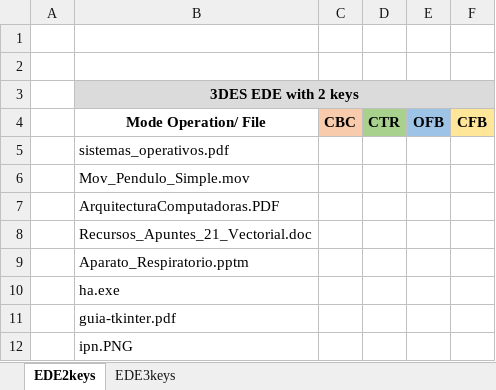
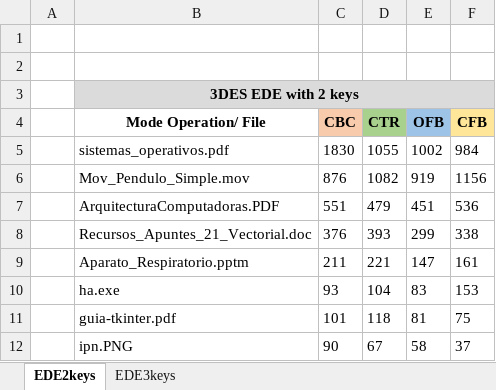
Before and after one commit to abiisnn/Cryptography, an Excel workbook: Session5/Reporte/EDE.xlsx, sheet EDE2keys, drawn as a sheet; values as stored, in another font and other column widths than the file's, no borders; charts and pictures not drawn; the diff names each change by its address in the sheet, - before the commit and + after, or states it on an @@ line.

```diff
--- a/Session5/Reporte/EDE.xlsx (sheet EDE2keys)
+++ b/Session5/Reporte/EDE.xlsx (sheet EDE2keys)
-C5 (CBC): (empty)
+C5 (CBC): 1830
-D5 (CTR): (empty)
+D5 (CTR): 1055
-E5 (OFB): (empty)
+E5 (OFB): 1002
-F5 (CFB): (empty)
+F5 (CFB): 984
-C6 (CBC): (empty)
+C6 (CBC): 876
-D6 (CTR): (empty)
+D6 (CTR): 1082
-E6 (OFB): (empty)
+E6 (OFB): 919
-F6 (CFB): (empty)
+F6 (CFB): 1156
-C7 (CBC): (empty)
+C7 (CBC): 551
-D7 (CTR): (empty)
+D7 (CTR): 479
-E7 (OFB): (empty)
+E7 (OFB): 451
-F7 (CFB): (empty)
+F7 (CFB): 536
-C8 (CBC): (empty)
+C8 (CBC): 376
-D8 (CTR): (empty)
+D8 (CTR): 393
-E8 (OFB): (empty)
+E8 (OFB): 299
-F8 (CFB): (empty)
+F8 (CFB): 338
-C9 (CBC): (empty)
+C9 (CBC): 211
-D9 (CTR): (empty)
+D9 (CTR): 221
-E9 (OFB): (empty)
+E9 (OFB): 147
-F9 (CFB): (empty)
+F9 (CFB): 161
-C10 (CBC): (empty)
+C10 (CBC): 93
-D10 (CTR): (empty)
+D10 (CTR): 104
-E10 (OFB): (empty)
+E10 (OFB): 83
-F10 (CFB): (empty)
+F10 (CFB): 153
-C11 (CBC): (empty)
+C11 (CBC): 101
-D11 (CTR): (empty)
+D11 (CTR): 118
-E11 (OFB): (empty)
+E11 (OFB): 81
-F11 (CFB): (empty)
+F11 (CFB): 75
-C12 (CBC): (empty)
+C12 (CBC): 90
-D12 (CTR): (empty)
+D12 (CTR): 67
-E12 (OFB): (empty)
+E12 (OFB): 58
-F12 (CFB): (empty)
+F12 (CFB): 37
```
Also changed, not shown: sheet EDE3keys, charts or pictures, 1 other file.
